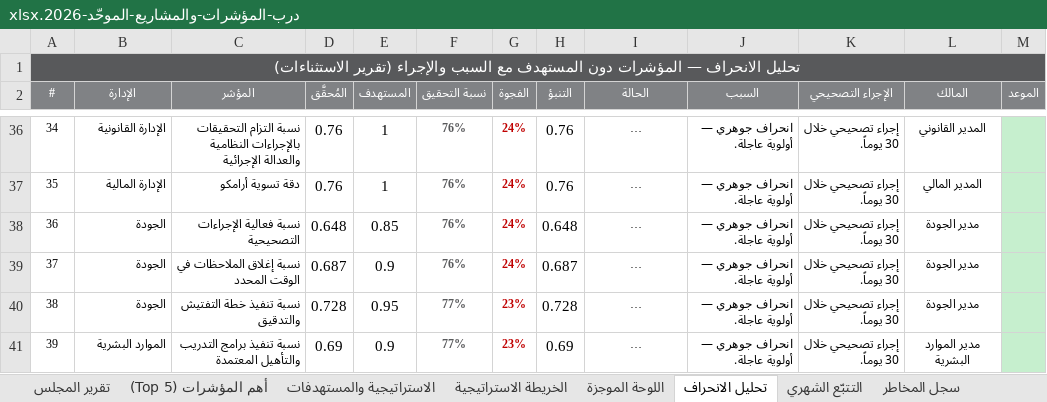
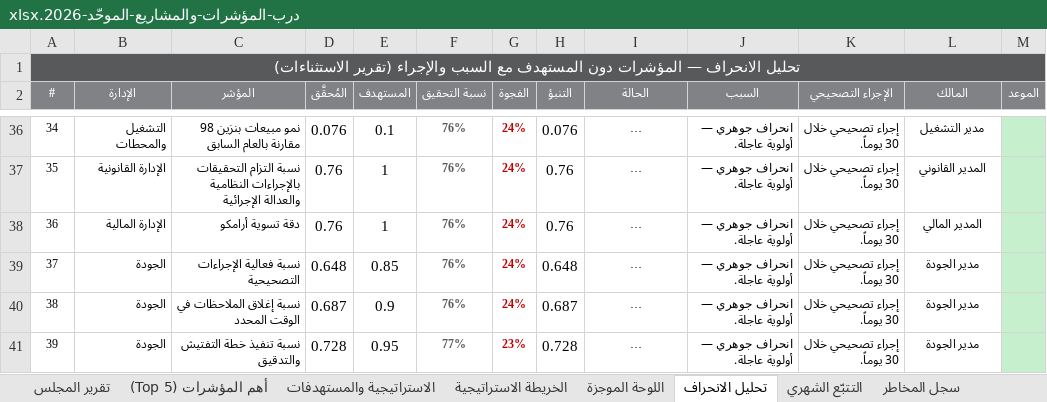
Before and after one commit to darbstations/khadija, an Excel workbook: درب-المؤشرات-والمشاريع-الموحّد-2026.xlsx, sheet تحليل الانحراف, drawn as a sheet; only a part is shown, gaps mark what is left out; long unchanged cells end in …; values as stored, in another font and other column widths than the file's, no borders; the diff covers the shown part only; the diff names each change by its address in the sheet, - before the commit and + after, or states it on an @@ line.

```diff
--- a/درب-المؤشرات-والمشاريع-الموحّد-2026.xlsx (sheet تحليل الانحراف)
+++ b/درب-المؤشرات-والمشاريع-الموحّد-2026.xlsx (sheet تحليل الانحراف)
-B36 (الإدارة): الإدارة القانونية
+B36 (الإدارة): التشغيل والمحطات
-C36 (المؤشر): نسبة التزام التحقيقات بالإجراءات النظامية والعدالة الإجرائية
+C36 (المؤشر): نمو مبيعات بنزين 98 مقارنة بالعام السابق
-D36 (المُحقَّق): 0.76
+D36 (المُحقَّق): 0.076
-E36 (المستهدف): 1
+E36 (المستهدف): 0.1
-H36 (التنبؤ): 0.76
+H36 (التنبؤ): 0.076
-L36 (المالك): المدير القانوني
+L36 (المالك): مدير التشغيل
-B37 (الإدارة): الإدارة المالية
+B37 (الإدارة): الإدارة القانونية
-C37 (المؤشر): دقة تسوية أرامكو
+C37 (المؤشر): نسبة التزام التحقيقات بالإجراءات النظامية والعدالة الإجرائية
-L37 (المالك): المدير المالي
+L37 (المالك): المدير القانوني
-B38 (الإدارة): الجودة
+B38 (الإدارة): الإدارة المالية
-C38 (المؤشر): نسبة فعالية الإجراءات التصحيحية
+C38 (المؤشر): دقة تسوية أرامكو
-D38 (المُحقَّق): 0.648
+D38 (المُحقَّق): 0.76
-E38 (المستهدف): 0.85
+E38 (المستهدف): 1
-H38 (التنبؤ): 0.648
+H38 (التنبؤ): 0.76
-L38 (المالك): مدير الجودة
+L38 (المالك): المدير المالي
-C39 (المؤشر): نسبة إغلاق الملاحظات في الوقت المحدد
+C39 (المؤشر): نسبة فعالية الإجراءات التصحيحية
-D39 (المُحقَّق): 0.687
+D39 (المُحقَّق): 0.648
-E39 (المستهدف): 0.9
+E39 (المستهدف): 0.85
-H39 (التنبؤ): 0.687
+H39 (التنبؤ): 0.648
-C40 (المؤشر): نسبة تنفيذ خطة التفتيش والتدقيق
+C40 (المؤشر): نسبة إغلاق الملاحظات في الوقت المحدد
-D40 (المُحقَّق): 0.728
+D40 (المُحقَّق): 0.687
-E40 (المستهدف): 0.95
+E40 (المستهدف): 0.9
-F40 (نسبة التحقيق): 77%
+F40 (نسبة التحقيق): 76%
-G40 (الفجوة): 23%
+G40 (الفجوة): 24%
-H40 (التنبؤ): 0.728
+H40 (التنبؤ): 0.687
-B41 (الإدارة): الموارد البشرية
+B41 (الإدارة): الجودة
-C41 (المؤشر): نسبة تنفيذ برامج التدريب والتأهيل المعتمدة
+C41 (المؤشر): نسبة تنفيذ خطة التفتيش والتدقيق
-D41 (المُحقَّق): 0.69
+D41 (المُحقَّق): 0.728
-E41 (المستهدف): 0.9
+E41 (المستهدف): 0.95
-H41 (التنبؤ): 0.69
+H41 (التنبؤ): 0.728
-L41 (المالك): مدير الموارد البشرية
+L41 (المالك): مدير الجودة
```
Also changed, not shown: 563 edited cells elsewhere in this sheet, sheet التتبّع الشهري, sheet الامتياز التجاري, sheet بطاقة تعريف المؤشرات, sheet الاستراتيجية والمستهدفات, sheet اللوحة الموجزة, sheet أهم المؤشرات (Top 5), 3 more sheets, hidden cells, 1 other file.
